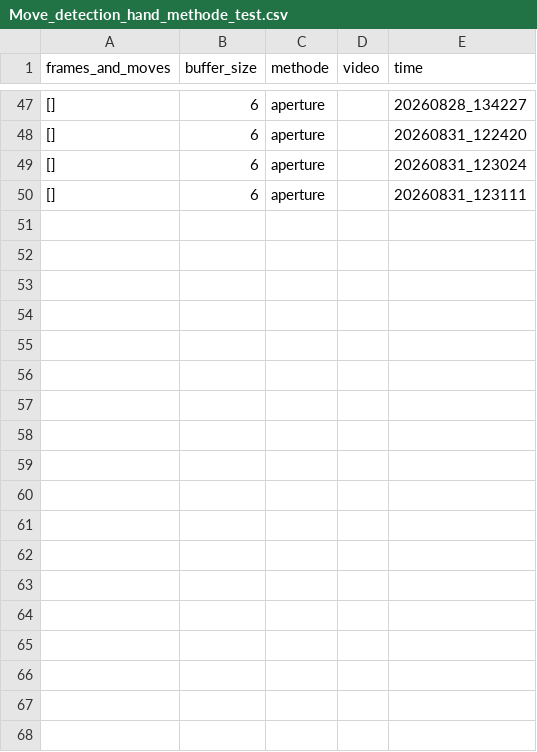
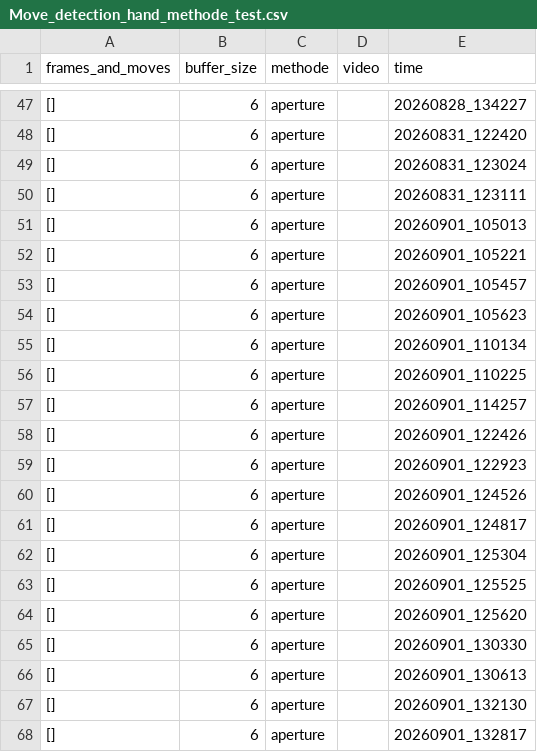
Before and after one commit to Eulelarve/Masterarbeit, a CSV file: python-code/Move_detection_hand_methode_test.csv, drawn as a sheet; only a part is shown, gaps mark what is left out.

```diff
--- a/python-code/Move_detection_hand_methode_test.csv
+++ b/python-code/Move_detection_hand_methode_test.csv
@@ -50 +50,19 @@ frames_and_moves,buffer_size,methode,video,time
 [],6,aperture,,20260831_123111
+[],6,aperture,,20260901_105013
+[],6,aperture,,20260901_105221
+[],6,aperture,,20260901_105457
+[],6,aperture,,20260901_105623
+[],6,aperture,,20260901_110134
+[],6,aperture,,20260901_110225
+[],6,aperture,,20260901_114257
+[],6,aperture,,20260901_122426
+[],6,aperture,,20260901_122923
+[],6,aperture,,20260901_124526
+[],6,aperture,,20260901_124817
+[],6,aperture,,20260901_125304
+[],6,aperture,,20260901_125525
+[],6,aperture,,20260901_125620
+[],6,aperture,,20260901_130330
+[],6,aperture,,20260901_130613
+[],6,aperture,,20260901_132130
+[],6,aperture,,20260901_132817
```
Also changed, not shown: python-code/HAND_detektionmethod_TEST.csv, 7 other files.
